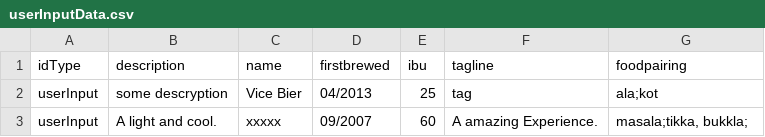
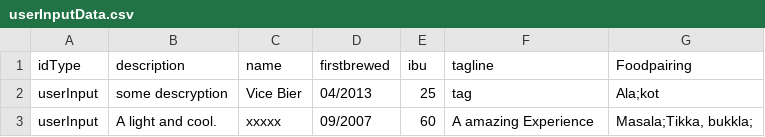
Before and after one commit to jarmac0811/shopperb, a CSV file: src/main/resources/userInputData.csv, drawn as a sheet.

```diff
--- a/src/main/resources/userInputData.csv
+++ b/src/main/resources/userInputData.csv
@@ -1,3 +1,3 @@
-idType,description,name,firstbrewed,ibu,tagline,foodpairing
-userInput,some descryption,Vice Bier,04/2013,25,tag,"ala;kot"
-userInput,A light and cool.,xxxxx,09/2007,60,A amazing Experience.,"masala;tikka, bukkla;"
+idType,description,name,firstbrewed,ibu,tagline,Foodpairing
+userInput,some descryption,Vice Bier,04/2013,25,tag,"Ala;kot"
+userInput,A light and cool.,xxxxx,09/2007,60,A amazing Experience,"Masala;Tikka, bukkla;"
```
Also changed, not shown: 2 other files.
